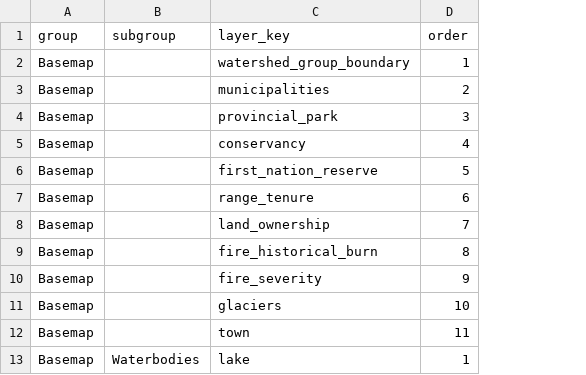
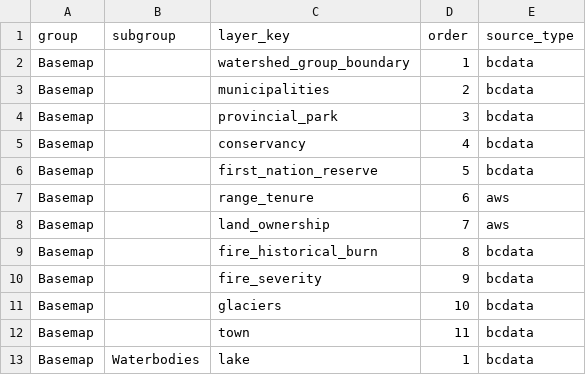
Before and after one commit to NewGraphEnvironment/gq, a CSV file: inst/registry/groups.csv, drawn as a sheet; only a part is shown; the diff names each change by its address in the sheet, - before the commit and + after, or states it on an @@ line.

```diff
--- a/inst/registry/groups.csv
+++ b/inst/registry/groups.csv
+column E (source_type), rows 2-13: bcdata | bcdata | bcdata | bcdata | bcdata | aws | aws | bcdata | bcdata | bcdata | bcdata | bcdata
```
Also changed, not shown: 1 other file.
